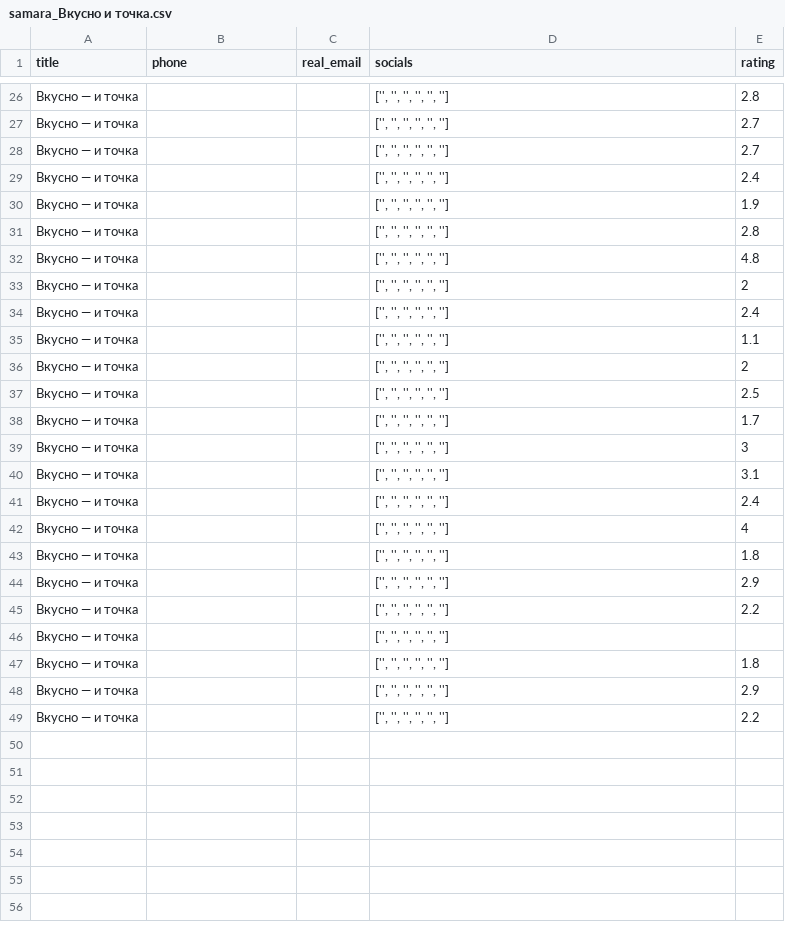
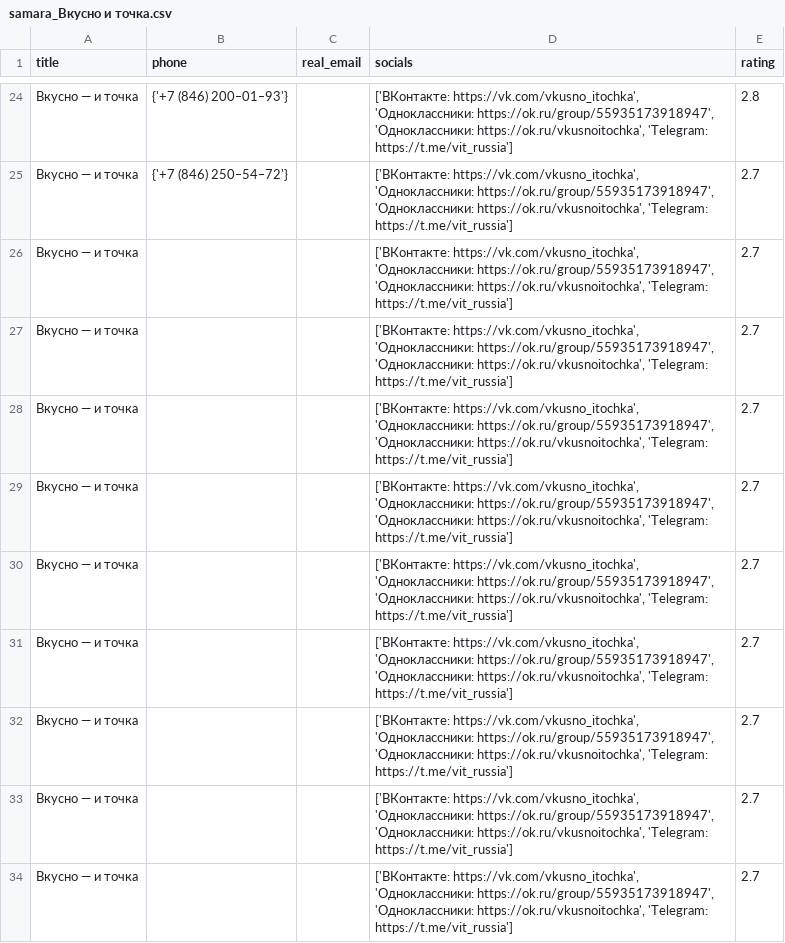
Before and after one commit to homgorn/2gis_parser, a CSV file: result_output/samara_Вкусно и точка.csv, drawn as a sheet; only a part is shown, gaps mark what is left out; the diff covers the shown part only.

```diff
--- a/result_output/samara_Вкусно и точка.csv
+++ b/result_output/samara_Вкусно и точка.csv
@@ -26,24 +24,11 @@ title,phone,real_email,socials,rating
-Вкусно — и точка,,,"['', '', '', '', '', '']",2.8
-Вкусно — и точка,,,"['', '', '', '', '', '']",2.7
-Вкусно — и точка,,,"['', '', '', '', '', '']",2.7
-Вкусно — и точка,,,"['', '', '', '', '', '']",2.4
-Вкусно — и точка,,,"['', '', '', '', '', '']",1.9
-Вкусно — и точка,,,"['', '', '', '', '', '']",2.8
-Вкусно — и точка,,,"['', '', '', '', '', '']",4.8
-Вкусно — и точка,,,"['', '', '', '', '', '']",2
-Вкусно — и точка,,,"['', '', '', '', '', '']",2.4
-Вкусно — и точка,,,"['', '', '', '', '', '']",1.1
-Вкусно — и точка,,,"['', '', '', '', '', '']",2
-Вкусно — и точка,,,"['', '', '', '', '', '']",2.5
-Вкусно — и точка,,,"['', '', '', '', '', '']",1.7
-Вкусно — и точка,,,"['', '', '', '', '', '']",3
-Вкусно — и точка,,,"['', '', '', '', '', '']",3.1
-Вкусно — и точка,,,"['', '', '', '', '', '']",2.4
-Вкусно — и точка,,,"['', '', '', '', '', '']",4
-Вкусно — и точка,,,"['', '', '', '', '', '']",1.8
-Вкусно — и точка,,,"['', '', '', '', '', '']",2.9
-Вкусно — и точка,,,"['', '', '', '', '', '']",2.2
-Вкусно — и точка,,,"['', '', '', '', '', '']",
-Вкусно — и точка,,,"['', '', '', '', '', '']",1.8
-Вкусно — и точка,,,"['', '', '', '', '', '']",2.9
-Вкусно — и точка,,,"['', '', '', '', '', '']",2.2
+Вкусно — и точка,{'+7 (846) 200‒01‒93'},,"['ВКонтакте: https://vk.com/vkusno_itochka', 'Одноклассники: https://ok.ru/group/55935173918947', 'Одноклассники: https://ok.ru/vkusnoitochka', 'Telegram: https://t.me/vit_russia']",2.8
+Вкусно — и точка,{'+7 (846) 250‒54‒72'},,"['ВКонтакте: https://vk.com/vkusno_itochka', 'Одноклассники: https://ok.ru/group/55935173918947', 'Одноклассники: https://ok.ru/vkusnoitochka', 'Telegram: https://t.me/vit_russia']",2.7
+Вкусно — и точка,,,"['ВКонтакте: https://vk.com/vkusno_itochka', 'Одноклассники: https://ok.ru/group/55935173918947', 'Одноклассники: https://ok.ru/vkusnoitochka', 'Telegram: https://t.me/vit_russia']",2.7
+Вкусно — и точка,,,"['ВКонтакте: https://vk.com/vkusno_itochka', 'Одноклассники: https://ok.ru/group/55935173918947', 'Одноклассники: https://ok.ru/vkusnoitochka', 'Telegram: https://t.me/vit_russia']",2.7
+Вкусно — и точка,,,"['ВКонтакте: https://vk.com/vkusno_itochka', 'Одноклассники: https://ok.ru/group/55935173918947', 'Одноклассники: https://ok.ru/vkusnoitochka', 'Telegram: https://t.me/vit_russia']",2.7
+Вкусно — и точка,,,"['ВКонтакте: https://vk.com/vkusno_itochka', 'Одноклассники: https://ok.ru/group/55935173918947', 'Одноклассники: https://ok.ru/vkusnoitochka', 'Telegram: https://t.me/vit_russia']",2.7
+Вкусно — и точка,,,"['ВКонтакте: https://vk.com/vkusno_itochka', 'Одноклассники: https://ok.ru/group/55935173918947', 'Одноклассники: https://ok.ru/vkusnoitochka', 'Telegram: https://t.me/vit_russia']",2.7
+Вкусно — и точка,,,"['ВКонтакте: https://vk.com/vkusno_itochka', 'Одноклассники: https://ok.ru/group/55935173918947', 'Одноклассники: https://ok.ru/vkusnoitochka', 'Telegram: https://t.me/vit_russia']",2.7
+Вкусно — и точка,,,"['ВКонтакте: https://vk.com/vkusno_itochka', 'Одноклассники: https://ok.ru/group/55935173918947', 'Одноклассники: https://ok.ru/vkusnoitochka', 'Telegram: https://t.me/vit_russia']",2.7
+Вкусно — и точка,,,"['ВКонтакте: https://vk.com/vkusno_itochka', 'Одноклассники: https://ok.ru/group/55935173918947', 'Одноклассники: https://ok.ru/vkusnoitochka', 'Telegram: https://t.me/vit_russia']",2.7
+Вкусно — и точка,,,"['ВКонтакте: https://vk.com/vkusno_itochka', 'Одноклассники: https://ok.ru/group/55935173918947', 'Одноклассники: https://ok.ru/vkusnoitochka', 'Telegram: https://t.me/vit_russia']",2.7
```
Also changed, not shown: 6 added rows, 8 removed rows and 30 edited cells elsewhere in this file, 4 other files.
